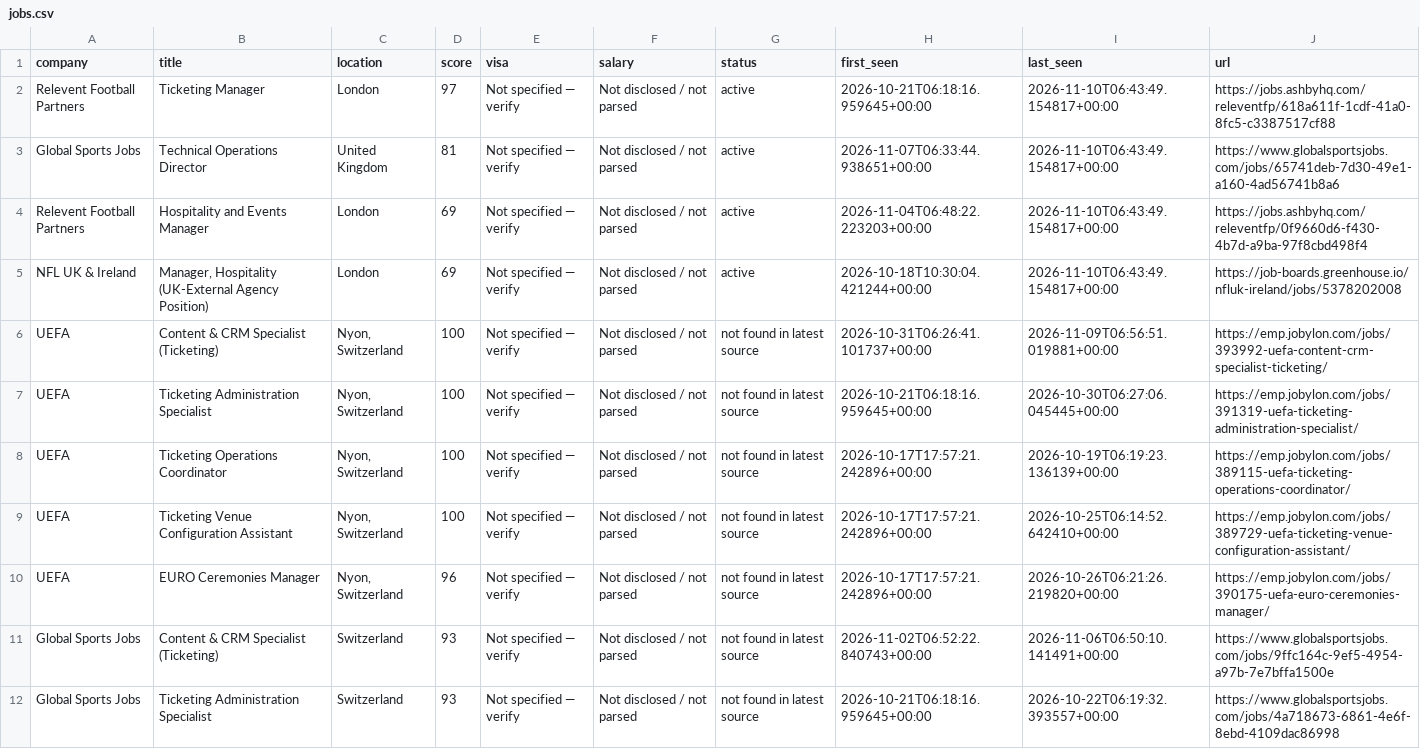
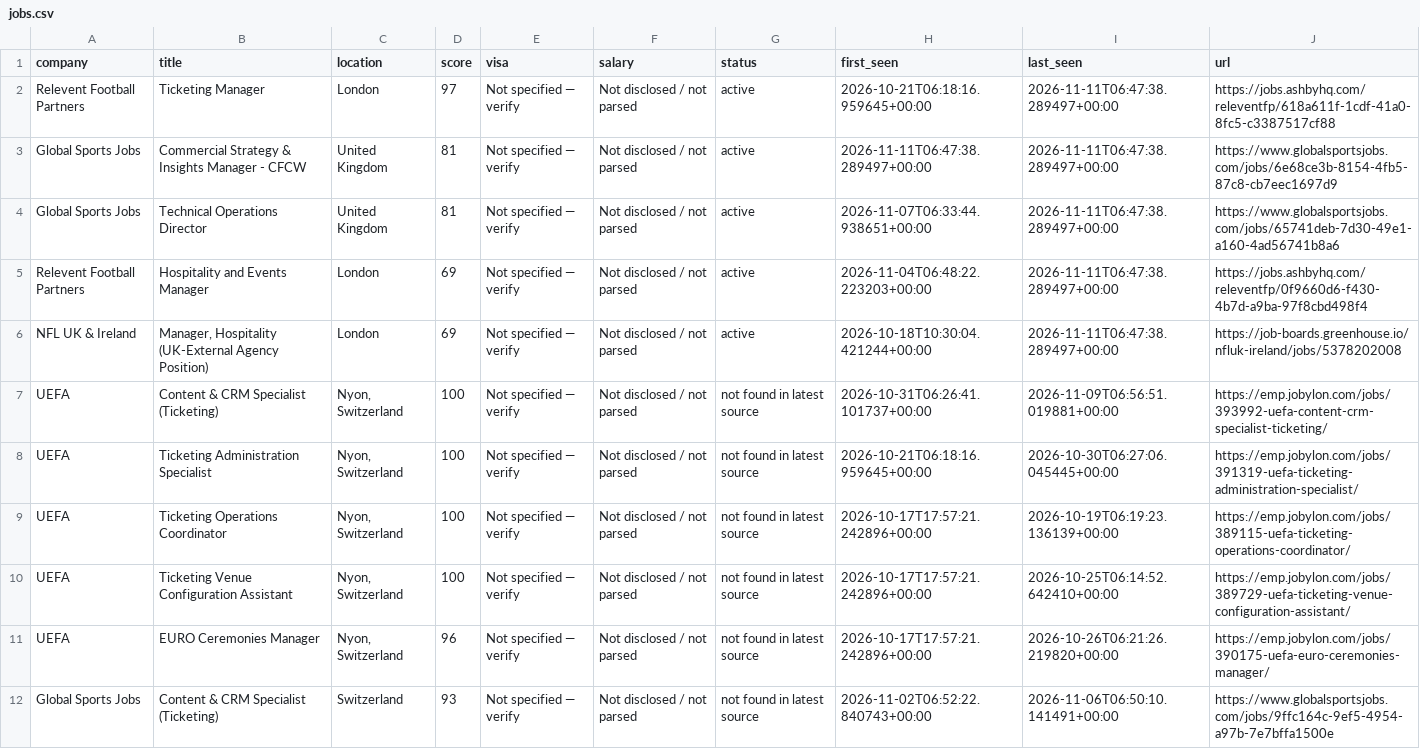
Before and after one commit to kabar2772-rgb/ticketing-career-radar, a CSV file: data/jobs.csv, drawn as a sheet; only a part is shown; the shorter side is filled out with more unchanged rows.

```diff
--- a/data/jobs.csv
+++ b/data/jobs.csv
@@ -1,6 +1,7 @@
 company,title,location,score,visa,salary,status,first_seen,last_seen,url
-Relevent Football Partners,Ticketing Manager,London,97,Not specified — verify,Not disclosed / not parsed,active,2026-10-21T06:18:16.959645+00:00,2026-11-10T06:43:49.154817+00:00,https://jobs.ashbyhq.com/releventfp/618a611f-1cdf-41a0-8fc5-c3387517cf88
-Global Sports Jobs,Technical Operations Director,United Kingdom,81,Not specified — verify,Not disclosed / not parsed,active,2026-11-07T06:33:44.938651+00:00,2026-11-10T06:43:49.154817+00:00,https://www.globalsportsjobs.com/jobs/65741deb-7d30-49e1-a160-4ad56741b8a6
-Relevent Football Partners,Hospitality and Events Manager,London,69,Not specified — verify,Not disclosed / not parsed,active,2026-11-04T06:48:22.223203+00:00,2026-11-10T06:43:49.154817+00:00,https://jobs.ashbyhq.com/releventfp/0f9660d6-f430-4b7d-a9ba-97f8cbd498f4
-NFL UK & Ireland,"Manager, Hospitality (UK-External Agency Position)",London,69,Not specified — verify,Not disclosed / not parsed,active,2026-10-18T10:30:04.421244+00:00,2026-11-10T06:43:49.154817+00:00,https://job-boards.greenhouse.io/nfluk-ireland/jobs/5378202008
+Relevent Football Partners,Ticketing Manager,London,97,Not specified — verify,Not disclosed / not parsed,active,2026-10-21T06:18:16.959645+00:00,2026-11-11T06:47:38.289497+00:00,https://jobs.ashbyhq.com/releventfp/618a611f-1cdf-41a0-8fc5-c3387517cf88
+Global Sports Jobs,Commercial Strategy & Insights Manager - CFCW,United Kingdom,81,Not specified — verify,Not disclosed / not parsed,active,2026-11-11T06:47:38.289497+00:00,2026-11-11T06:47:38.289497+00:00,https://www.globalsportsjobs.com/jobs/6e68ce3b-8154-4fb5-87c8-cb7eec1697d9
+Global Sports Jobs,Technical Operations Director,United Kingdom,81,Not specified — verify,Not disclosed / not parsed,active,2026-11-07T06:33:44.938651+00:00,2026-11-11T06:47:38.289497+00:00,https://www.globalsportsjobs.com/jobs/65741deb-7d30-49e1-a160-4ad56741b8a6
+Relevent Football Partners,Hospitality and Events Manager,London,69,Not specified — verify,Not disclosed / not parsed,active,2026-11-04T06:48:22.223203+00:00,2026-11-11T06:47:38.289497+00:00,https://jobs.ashbyhq.com/releventfp/0f9660d6-f430-4b7d-a9ba-97f8cbd498f4
+NFL UK & Ireland,"Manager, Hospitality (UK-External Agency Position)",London,69,Not specified — verify,Not disclosed / not parsed,active,2026-10-18T10:30:04.421244+00:00,2026-11-11T06:47:38.289497+00:00,https://job-boards.greenhouse.io/nfluk-ireland/jobs/5378202008
 UEFA,Content & CRM Specialist (Ticketing),"Nyon, Switzerland",100,Not specified — verify,Not disclosed / not parsed,not found in latest source,2026-10-31T06:26:41.101737+00:00,2026-11-09T06:56:51.019881+00:00,https://emp.jobylon.com/jobs/393992-uefa-content-crm-specialist-ticketing/
```
Also changed, not shown: 1 other file.
